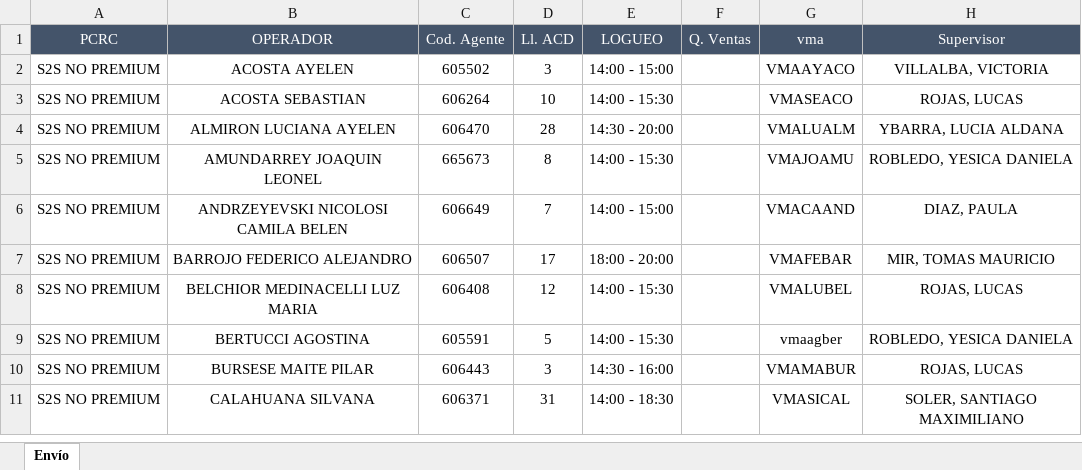
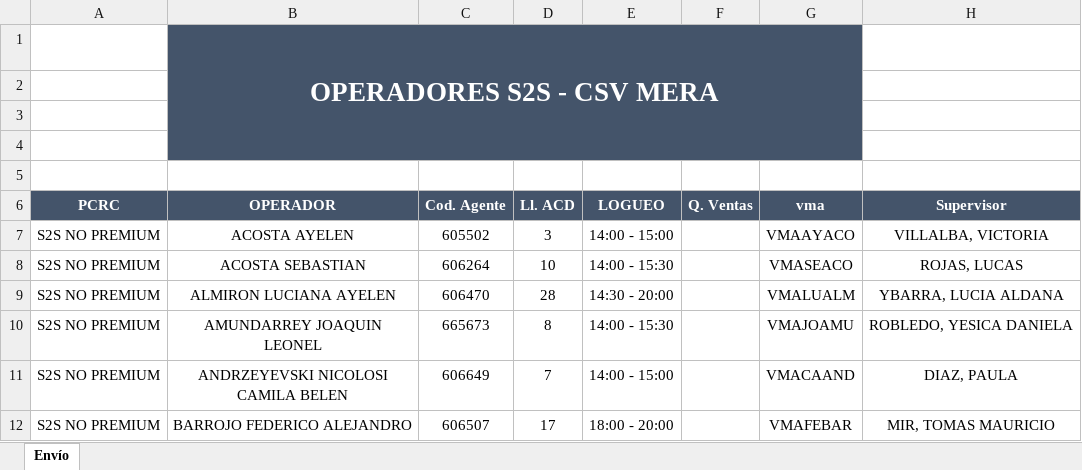
Before and after one commit to Blix-Luxta/prueba-ventas, an Excel workbook: Reporte Operadores s2s - Mera.xlsx, sheet Envío, drawn as a sheet; only a part is shown; the shorter side is filled out with more unchanged rows; values as stored, in another font and other column widths than the file's, no borders; addresses are those after the commit; the diff names each change by its address in the sheet, - before the commit and + after, or states it on an @@ line.

```diff
--- a/Reporte Operadores s2s - Mera.xlsx (sheet Envío)
+++ b/Reporte Operadores s2s - Mera.xlsx (sheet Envío)
+row 1:  | OPERADORES S2S - CSV MERA
+row 2: (empty)
+row 3: (empty)
+row 4: (empty)
+row 5: (empty)
-A6:H6 bold: off
+A6:H6 bold: on
```
Also changed, not shown: 2 other files.
